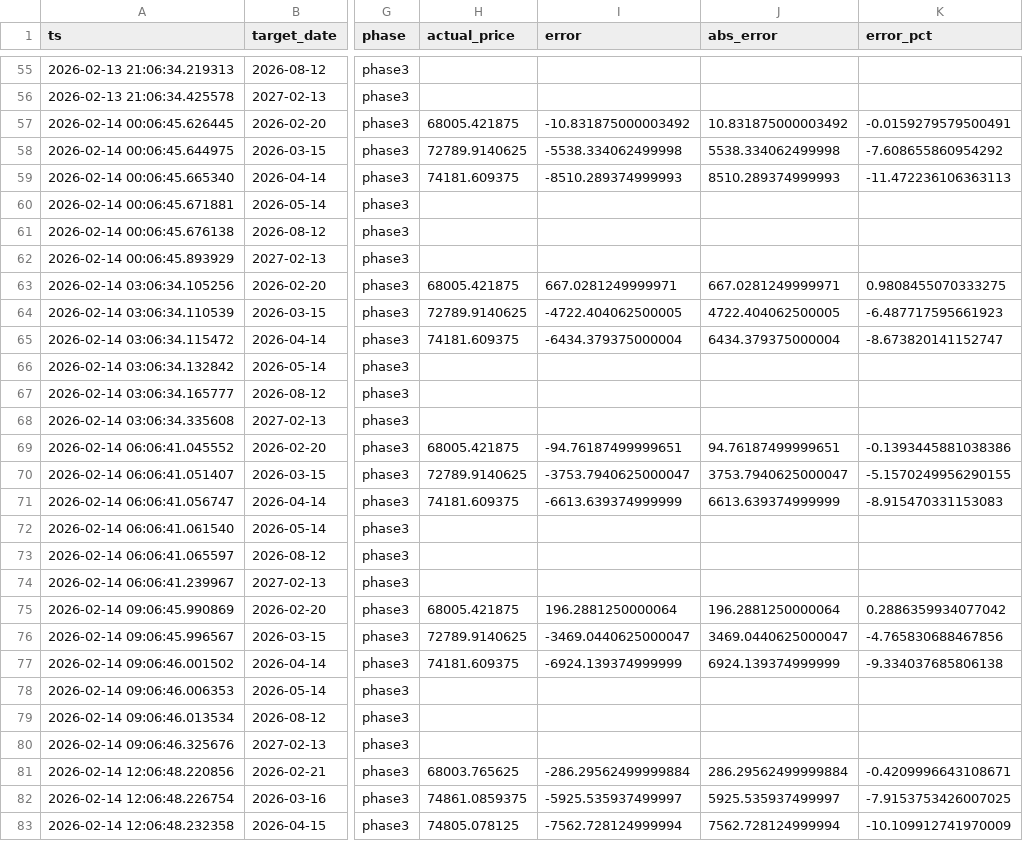
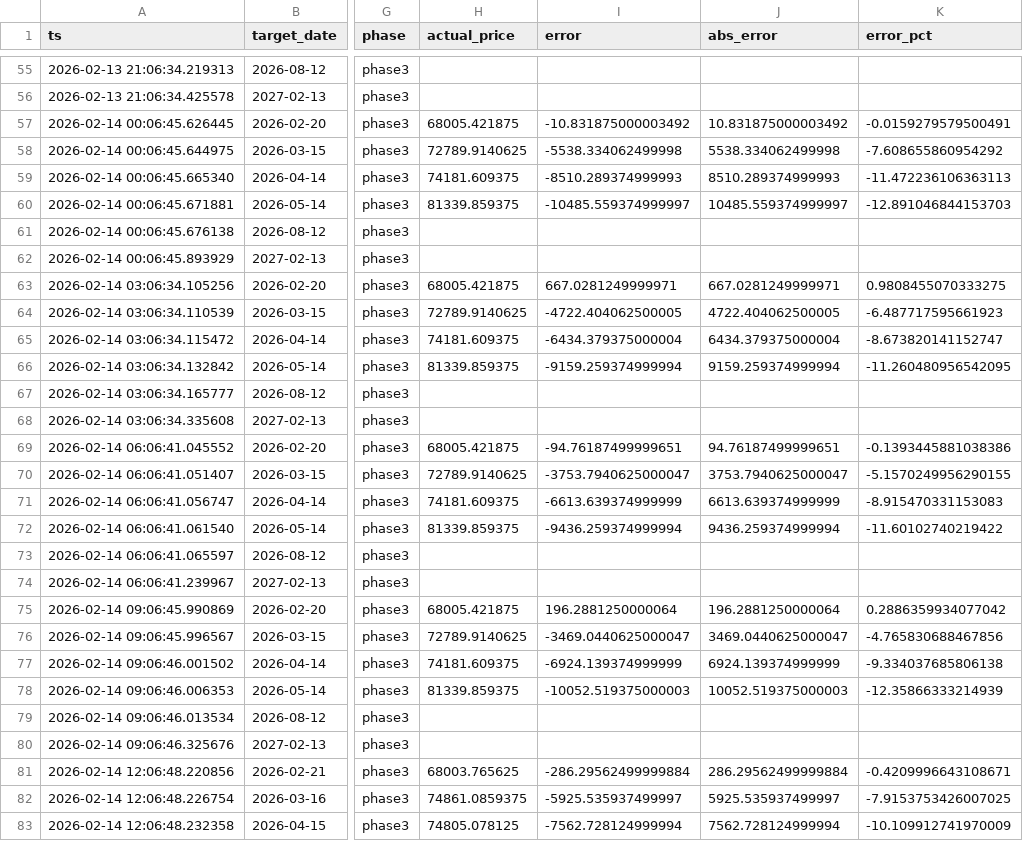
Before and after one commit to mooja4870-cyber/btc_forecast, a CSV file: data/logs/eval_log.csv, drawn as a sheet; only a part is shown, gaps mark what is left out; the diff covers the shown part only; the diff names each change by its address in the sheet, - before the commit and + after, or states it on an @@ line.

```diff
--- a/data/logs/eval_log.csv
+++ b/data/logs/eval_log.csv
-H60 (actual_price): (empty)
+H60 (actual_price): 81339.859375
-I60 (error): (empty)
+I60 (error): -10485.559374999997
-J60 (abs_error): (empty)
+J60 (abs_error): 10485.559374999997
-K60 (error_pct): (empty)
+K60 (error_pct): -12.891046844153703
-H66 (actual_price): (empty)
+H66 (actual_price): 81339.859375
-I66 (error): (empty)
+I66 (error): -9159.259374999994
-J66 (abs_error): (empty)
+J66 (abs_error): 9159.259374999994
-K66 (error_pct): (empty)
+K66 (error_pct): -11.260480956542095
-H72 (actual_price): (empty)
+H72 (actual_price): 81339.859375
-I72 (error): (empty)
+I72 (error): -9436.259374999994
-J72 (abs_error): (empty)
+J72 (abs_error): 9436.259374999994
-K72 (error_pct): (empty)
+K72 (error_pct): -11.60102740219422
-H78 (actual_price): (empty)
+H78 (actual_price): 81339.859375
-I78 (error): (empty)
+I78 (error): -10052.519375000003
-J78 (abs_error): (empty)
+J78 (abs_error): 10052.519375000003
-K78 (error_pct): (empty)
+K78 (error_pct): -12.35866333214939
```
Also changed, not shown: 20 edited cells elsewhere in this file, data/raw/yfinance_data.csv, 41 other files.
